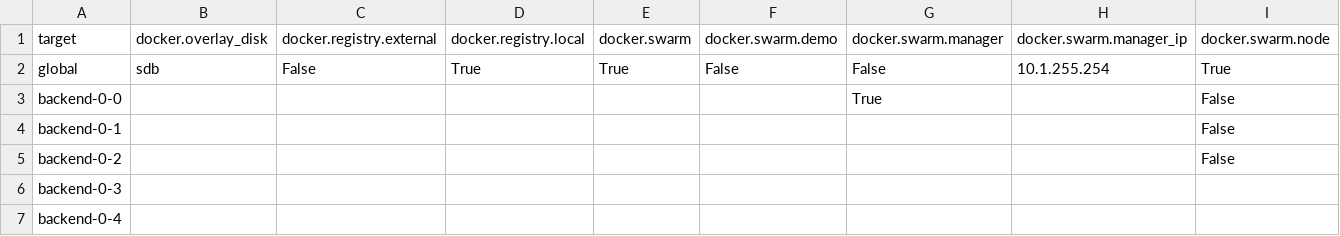
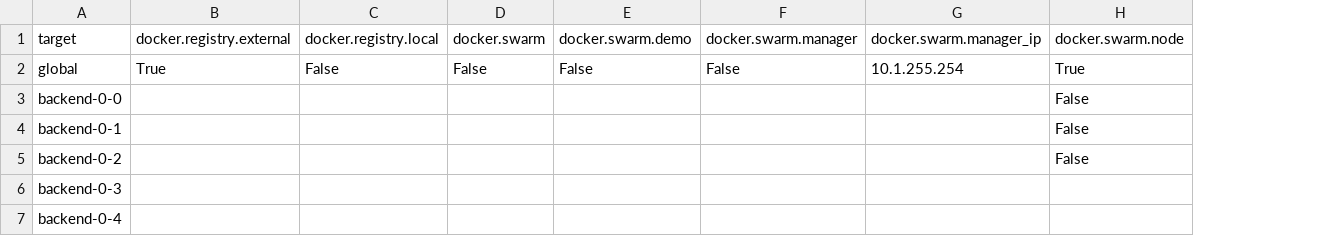
Before and after one commit to snkgak/stacki-docker, a CSV file: spreadsheets/docker-attrs.csv, drawn as a sheet; only a part is shown; removed rows and columns are numbered as before the commit, all else as after; the diff names each change by its address in the sheet, - before the commit and + after, or states it on an @@ line.

```diff
--- a/spreadsheets/docker-attrs.csv
+++ b/spreadsheets/docker-attrs.csv
-column B, rows 1-2: docker.overlay_disk | sdb
-B2: False
+B2: True
-C2: True
+C2: False
-D2: True
+D2: False
-F3: True
+F3: (empty)
```
Also changed, not shown: 34 other files.
